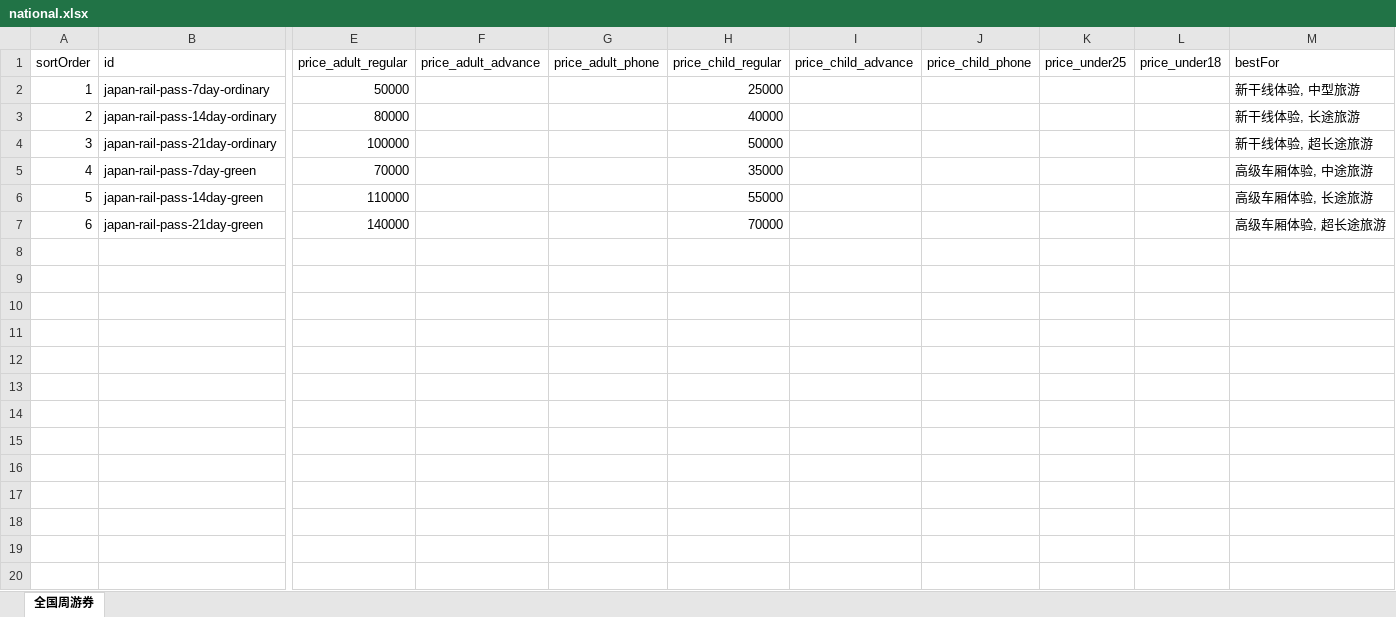
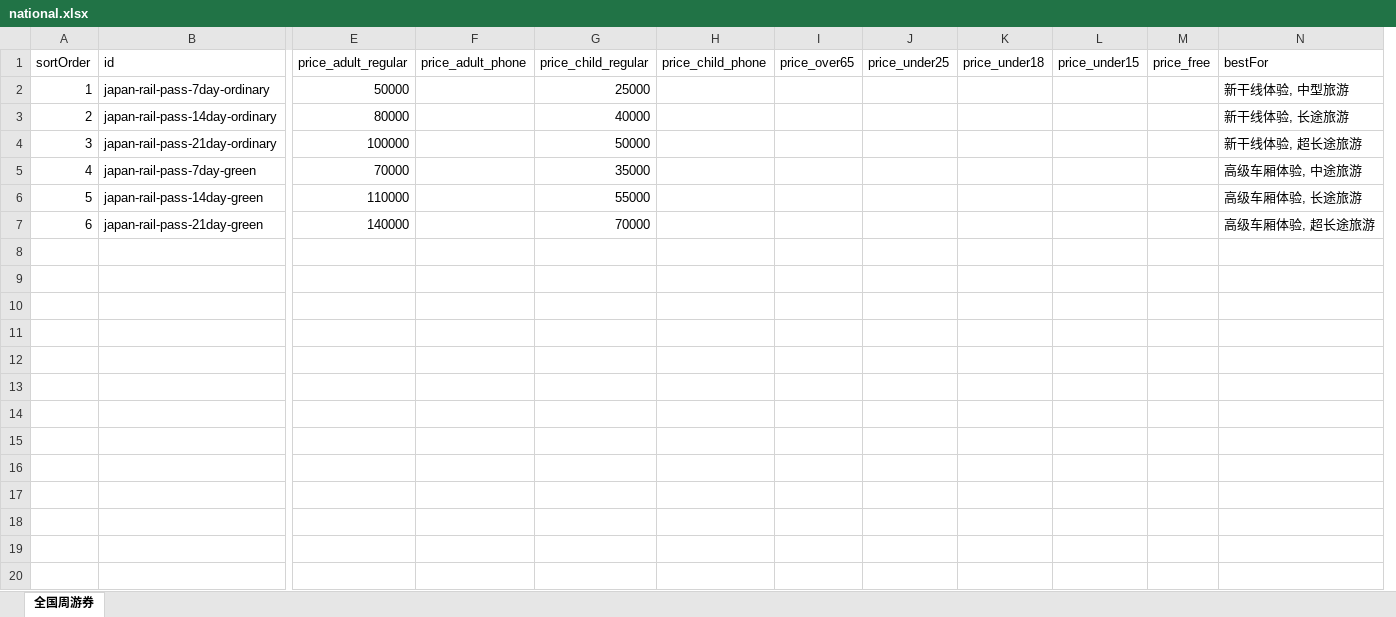
Before and after one commit to Oyim0427/findmyrailpass.net, an Excel workbook: src/excel-data/national.xlsx, sheet 全国周游券, drawn as a sheet; only a part is shown, gaps mark what is left out; values as stored, in another font and other column widths than the file's, no borders; removed rows and columns are numbered as before the commit, all else as after; rows hold the shown columns only; the diff covers the shown part only; the diff names each change by its address in the sheet, - before the commit and + after, or states it on an @@ line.

```diff
--- a/src/excel-data/national.xlsx (sheet 全国周游券)
+++ b/src/excel-data/national.xlsx (sheet 全国周游券)
-column F (price_adult_advance), empty
-column I (price_child_advance), empty
+column I (price_over65), empty
+column L (price_under15), empty
+column M (price_free), empty
+row 8: (empty)
+row 9: (empty)
+row 10: (empty)
+row 11: (empty)
+row 12: (empty)
+row 13: (empty)
+row 14: (empty)
+row 15: (empty)
+row 16: (empty)
+row 17: (empty)
+row 18: (empty)
+row 19: (empty)
+row 20: (empty)
```
Also changed, not shown: 78 added rows elsewhere in this sheet, src/excel-data/chukoku.xlsx, src/excel-data/hokushinetsu.xlsx, 17 other files.
